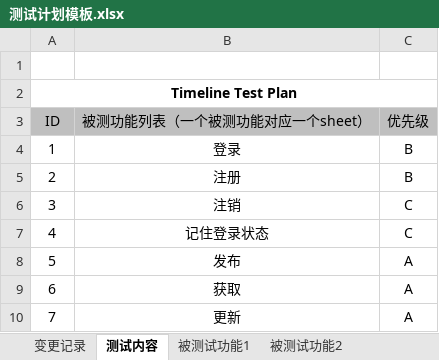
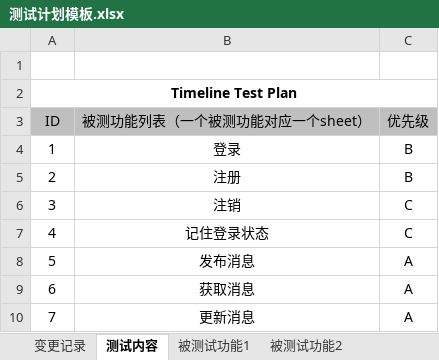
Before and after one commit to MIAeh/timeline-software-testing, an Excel workbook: 系统测试/测试计划模板.xlsx, sheet 测试内容, drawn as a sheet; values as stored, in another font and other column widths than the file's, no borders; the diff names each change by its address in the sheet, - before the commit and + after, or states it on an @@ line.

```diff
--- a/系统测试/测试计划模板.xlsx (sheet 测试内容)
+++ b/系统测试/测试计划模板.xlsx (sheet 测试内容)
-B8 (被测功能列表（一个被测功能对应一个sheet）): 发布
+B8 (被测功能列表（一个被测功能对应一个sheet）): 发布消息
-B9 (被测功能列表（一个被测功能对应一个sheet）): 获取
+B9 (被测功能列表（一个被测功能对应一个sheet）): 获取消息
-B10 (被测功能列表（一个被测功能对应一个sheet）): 更新
+B10 (被测功能列表（一个被测功能对应一个sheet）): 更新消息
```
Also changed, not shown: sheet 被测功能5, sheet 被测试功能2, sheet 被测试功能1, other sheet tabs, 2 other files.
